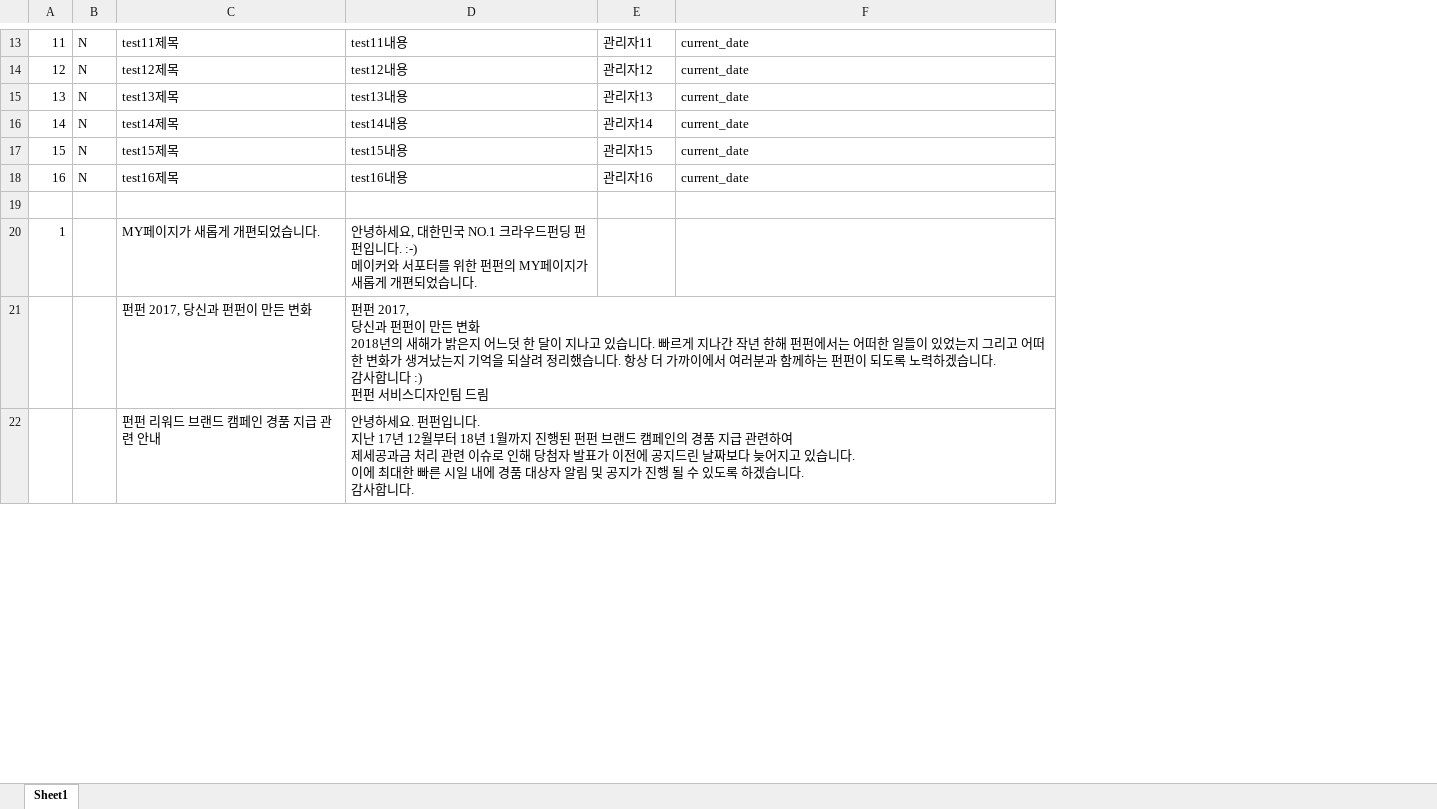
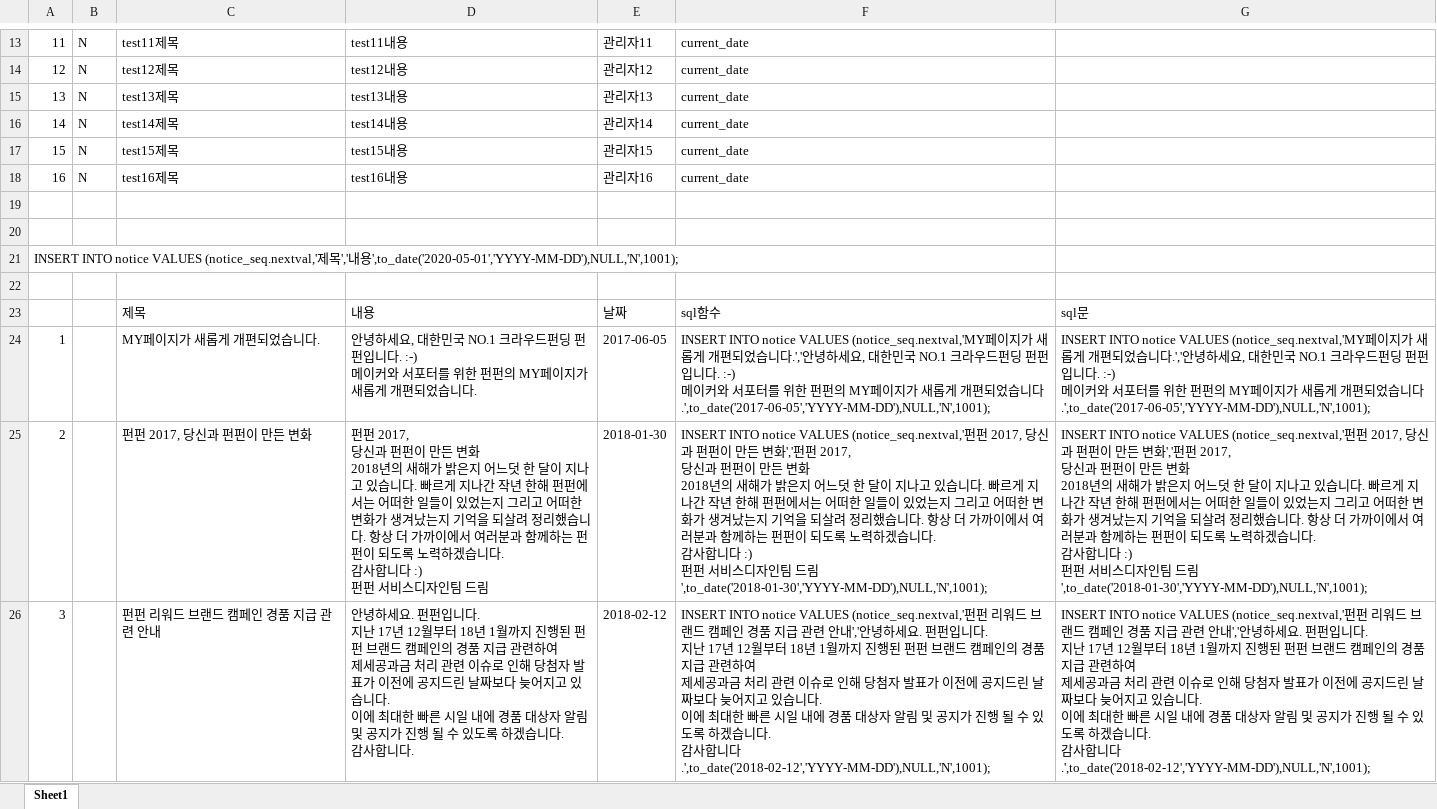
Before and after one commit to hhsw07/ezen-academy-projects, an Excel workbook: 한송우/DB 입력.xlsx, sheet Sheet1, drawn as a sheet; only a part is shown, gaps mark what is left out; values as stored, in another font and other column widths than the file's, no borders; addresses are those after the commit; ↵ is a line break in a cell; the diff covers the shown part only; the diff names each change by its address in the sheet, - before the commit and + after, or states it on an @@ line.

```diff
--- a/한송우/DB 입력.xlsx (sheet Sheet1)
+++ b/한송우/DB 입력.xlsx (sheet Sheet1)
+column G, rows 24-26: INSERT INTO notice VALUES (notice_seq.nextval,'MY페이지가 새롭게 개편되었습니다.','안녕하세요, 대한민국 NO.1 크라우드펀딩 펀펀입니다. :-) ↵ 메이커와 서포터를 위한 펀펀의 MY페이지가 새롭게 개편되었습니다.',to_date('2017-06-05','YYYY-MM-DD'),NULL,'N',1001); | INSERT INTO notice VALUES (notice_seq.nextval,'펀펀 2017, 당신과 펀펀이 만든 변화','펀펀 2017, ↵ 당신과 펀펀이 만든 변화 ↵ 2018년의 새해가 밝은지 어느덧 한 달이 지나고 있습니다. 빠르게 지나간 작년 한해 펀펀에서는 어떠한 일들이 있었는지 그리고 어떠한 변화가 생겨났는지 기억을 되살려 정리했습니다. 항상 더 가까이에서 여러분과 함께하는 펀펀이 되도록 노력하겠습니다. ↵ 감사합니다 :) ↵ 펀펀 서비스디자인팀 드림',to_date('2018-01-30','YYYY-MM-DD'),NULL,'N',1001); | INSERT INTO notice VALUES (notice_seq.nextval,'펀펀 리워드 브랜드 캠페인 경품 지급 관련 안내','안녕하세요. 펀펀입니다. ↵ 지난 17년 12월부터 18년 1월까지 진행된 펀펀 브랜드 캠페인의 경품 지급 관련하여 ↵ 제세공과금 처리 관련 이슈로 인해 당첨자 발표가 이전에 공지드린 날짜보다 늦어지고 있습니다. ↵ 이에 최대한 빠른 시일 내에 경품 대상자 알림 및 공지가 진행 될 수 있도록 하겠습니다. ↵ 감사합니다.',to_date('2018-02-12','YYYY-MM-DD'),NULL,'N',1001);
+row 20: (empty)
+row 21: INSERT INTO notice VALUES (notice_seq.nextval,'제목','내용',to_date('2020-05-01','YYYY-MM-DD'),NULL,'N',1001);
+row 22: (empty)
+row 23:  |  | 제목 | 내용 | 날짜 | sql함수 | sql문
-E24: (empty)
+E24: 2017-06-05
-F24: (empty)
+F24: INSERT INTO notice VALUES (notice_seq.nextval,'MY페이지가 새롭게 개편되었습니다.','안녕하세요, 대한민국 NO.1 크라우드펀딩 펀펀입니다. :-) ↵ 메이커와 서포터를 위한 펀펀의 MY페이지가 새롭게 개편되었습니다.',to_date('2017-06-05','YYYY-MM-DD'),NULL,'N',1001);
-A25: (empty)
+A25: 2
-E25: (empty)
+E25: 2018-01-30
-F25: (empty)
+F25: INSERT INTO notice VALUES (notice_seq.nextval,'펀펀 2017, 당신과 펀펀이 만든 변화','펀펀 2017, ↵ 당신과 펀펀이 만든 변화 ↵ 2018년의 새해가 밝은지 어느덧 한 달이 지나고 있습니다. 빠르게 지나간 작년 한해 펀펀에서는 어떠한 일들이 있었는지 그리고 어떠한 변화가 생겨났는지 기억을 되살려 정리했습니다. 항상 더 가까이에서 여러분과 함께하는 펀펀이 되도록 노력하겠습니다. ↵ 감사합니다 :) ↵ 펀펀 서비스디자인팀 드림',to_date('2018-01-30','YYYY-MM-DD'),NULL,'N',1001);
-A26: (empty)
+A26: 3
-E26: (empty)
+E26: 2018-02-12
-F26: (empty)
+F26: INSERT INTO notice VALUES (notice_seq.nextval,'펀펀 리워드 브랜드 캠페인 경품 지급 관련 안내','안녕하세요. 펀펀입니다. ↵ 지난 17년 12월부터 18년 1월까지 진행된 펀펀 브랜드 캠페인의 경품 지급 관련하여 ↵ 제세공과금 처리 관련 이슈로 인해 당첨자 발표가 이전에 공지드린 날짜보다 늦어지고 있습니다. ↵ 이에 최대한 빠른 시일 내에 경품 대상자 알림 및 공지가 진행 될 수 있도록 하겠습니다. ↵ 감사합니다.',to_date('2018-02-12','YYYY-MM-DD'),NULL,'N',1001);
```
Also changed, not shown: 46 added rows and 24 edited cells elsewhere in this sheet, 3 other files.
